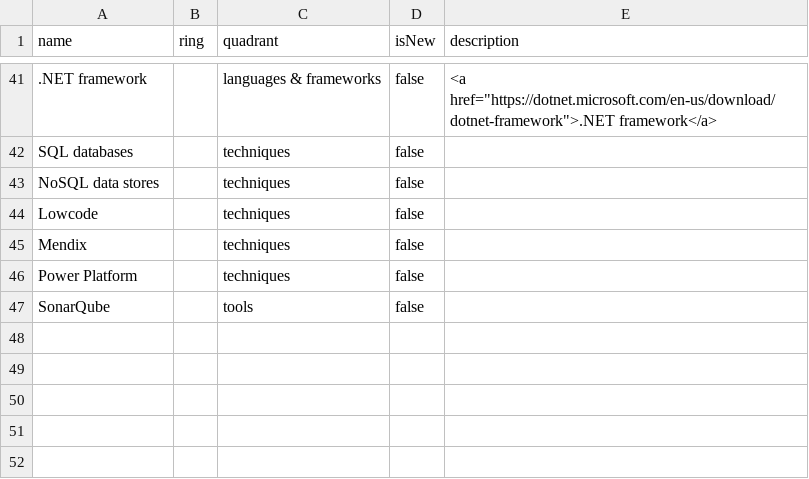
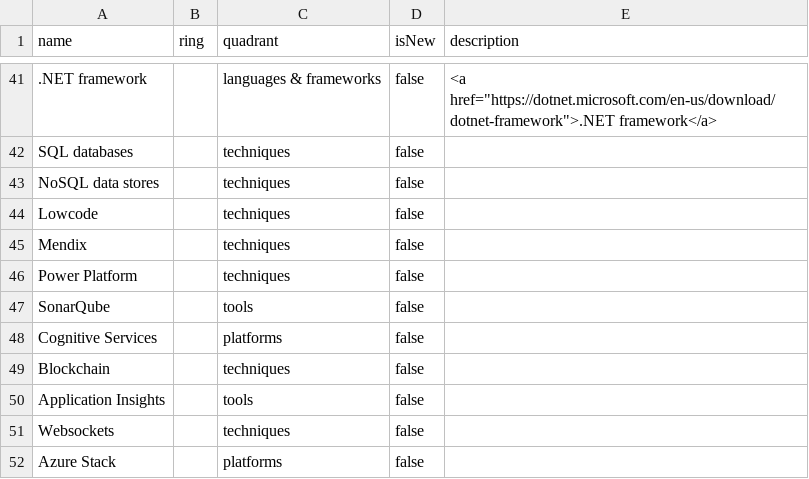
Before and after one commit to Ordina-MTech/Technology-Radar, a CSV file: 2022-03-07.csv, drawn as a sheet; only a part is shown, gaps mark what is left out.

Commit message:
Added

```diff
--- a/2022-03-07.csv
+++ b/2022-03-07.csv
@@ -47 +47,6 @@ Power Platform,,techniques,false,
 SonarQube,,tools,false,
+Cognitive Services,,platforms,false,
+Blockchain,,techniques,false,
+Application Insights,,tools,false,
+Websockets,,techniques,false,
+Azure Stack,,platforms,false,
```
